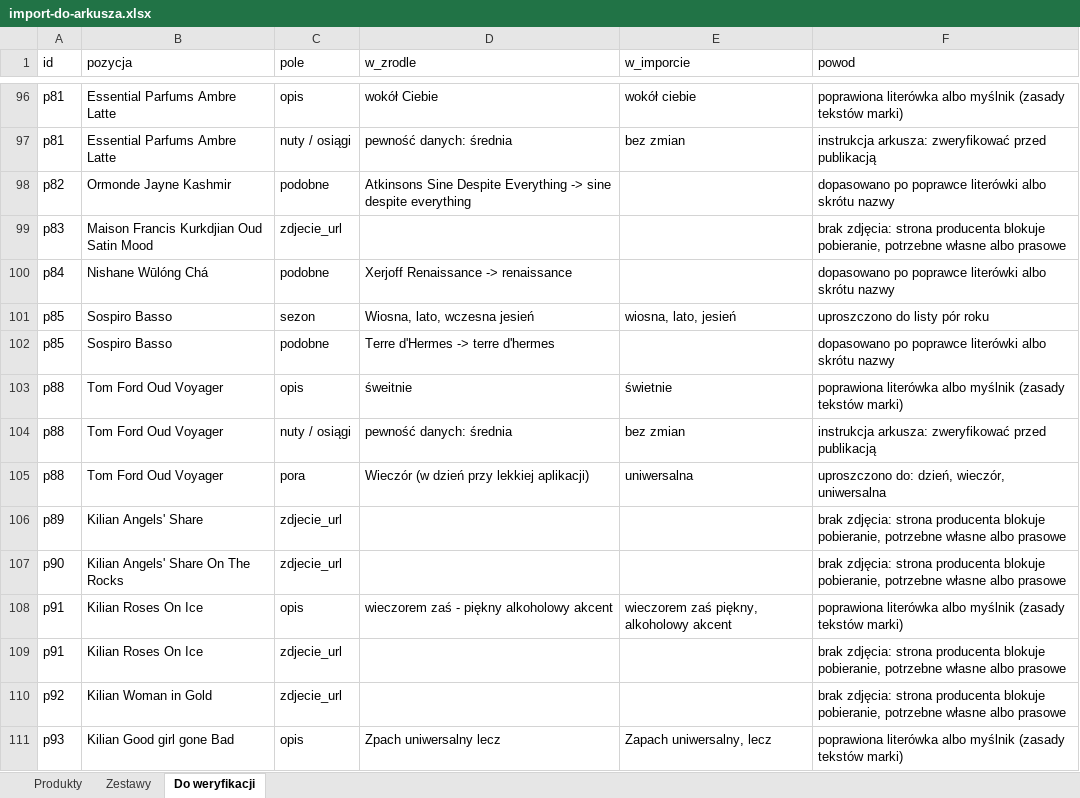
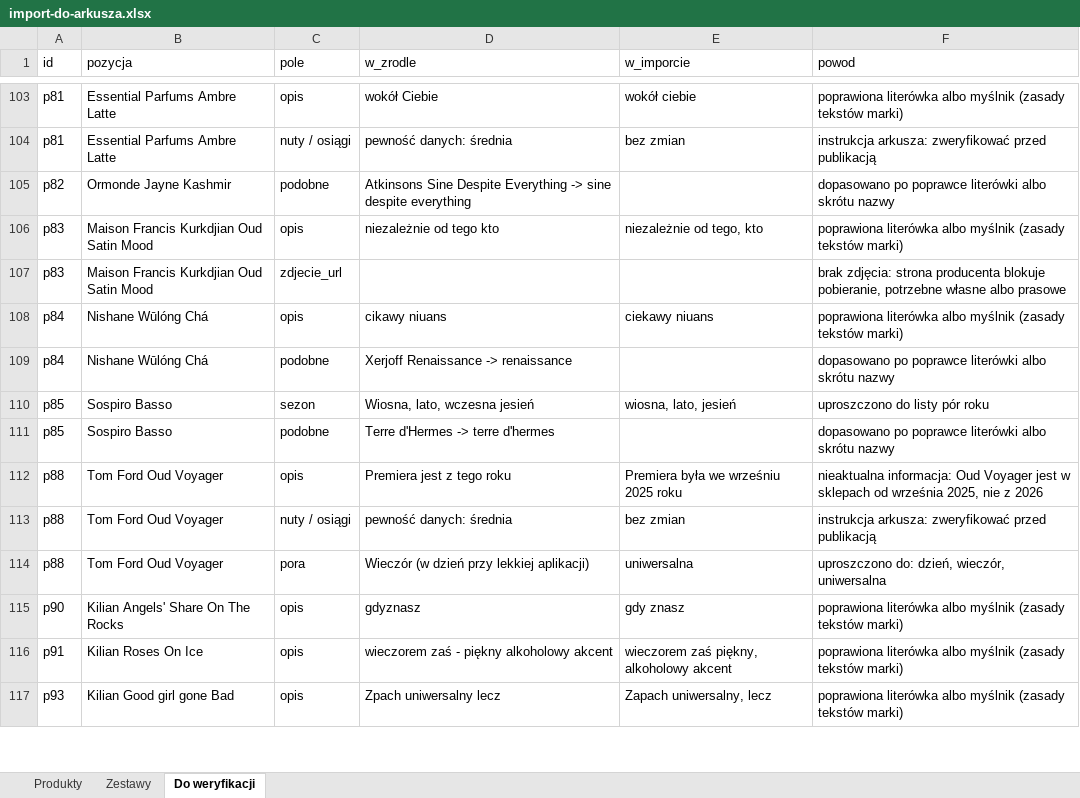
Before and after one commit to VincentPittos/Nicci-Fragrance, an Excel workbook: dev/dane/import-do-arkusza.xlsx, sheet Do weryfikacji, drawn as a sheet; only a part is shown, gaps mark what is left out; values as stored, in another font and other column widths than the file's, no borders; removed rows and columns are numbered as before the commit, all else as after; the diff covers the shown part only; the diff names each change by its address in the sheet, - before the commit and + after, or states it on an @@ line.

```diff
--- a/dev/dane/import-do-arkusza.xlsx (sheet Do weryfikacji)
+++ b/dev/dane/import-do-arkusza.xlsx (sheet Do weryfikacji)
+row 106: p83 | Maison Francis Kurkdjian Oud Satin Mood | opis | niezależnie od tego kto | niezależnie od tego, kto | poprawiona literówka albo myślnik (zasady tekstów marki)
+row 108: p84 | Nishane Wūlóng Chá | opis | cikawy niuans | ciekawy niuans | poprawiona literówka albo myślnik (zasady tekstów marki)
-D112 (w_zrodle): śweitnie
+D112 (w_zrodle): Premiera jest z tego roku
-E112 (w_imporcie): świetnie
+E112 (w_imporcie): Premiera była we wrześniu 2025 roku
-F112 (powod): poprawiona literówka albo myślnik (zasady tekstów marki)
+F112 (powod): nieaktualna informacja: Oud Voyager jest w sklepach od września 2025, nie z 2026
-row 106: p89 | Kilian Angels' Share | zdjecie_url |  |  | brak zdjęcia: strona producenta blokuje pobieranie, potrzebne własne albo prasowe
-C115 (pole): zdjecie_url
+C115 (pole): opis
-D115 (w_zrodle): (empty)
+D115 (w_zrodle): gdyznasz
-E115 (w_imporcie): (empty)
+E115 (w_imporcie): gdy znasz
-F115 (powod): brak zdjęcia: strona producenta blokuje pobieranie, potrzebne własne albo prasowe
+F115 (powod): poprawiona literówka albo myślnik (zasady tekstów marki)
-row 109: p91 | Kilian Roses On Ice | zdjecie_url |  |  | brak zdjęcia: strona producenta blokuje pobieranie, potrzebne własne albo prasowe
-row 110: p92 | Kilian Woman in Gold | zdjecie_url |  |  | brak zdjęcia: strona producenta blokuje pobieranie, potrzebne własne albo prasowe
```
Also changed, not shown: 9 added rows, 9 removed rows and 13 edited cells elsewhere in this sheet, sheet Produkty, 48 other files.
